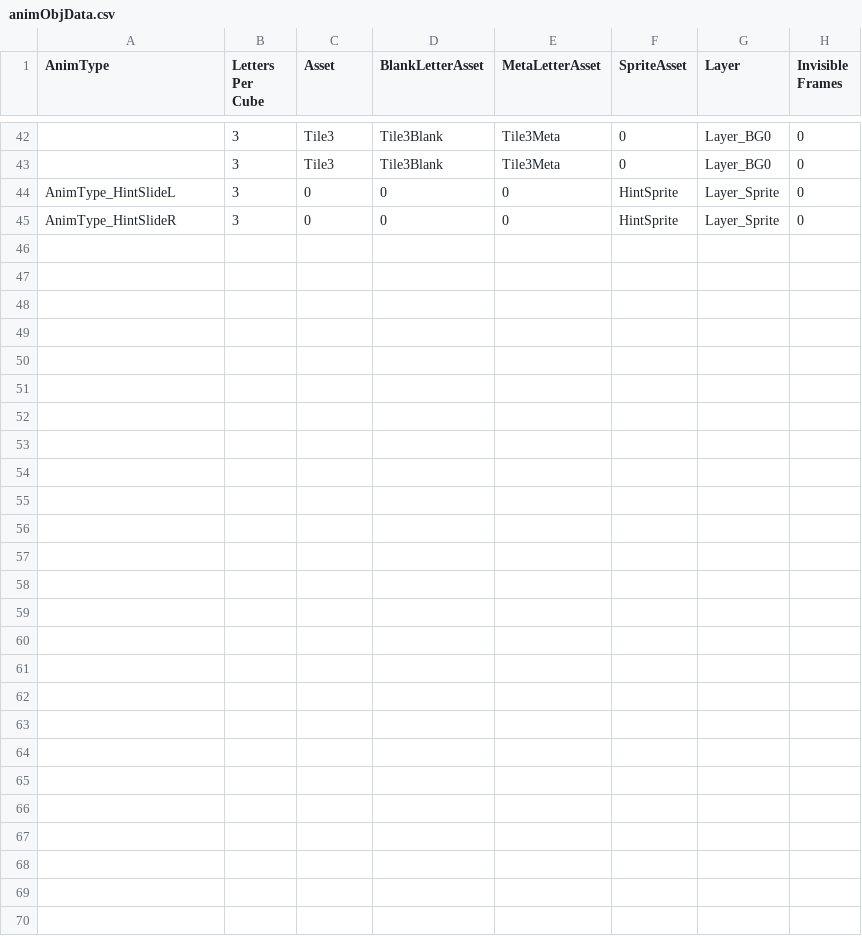
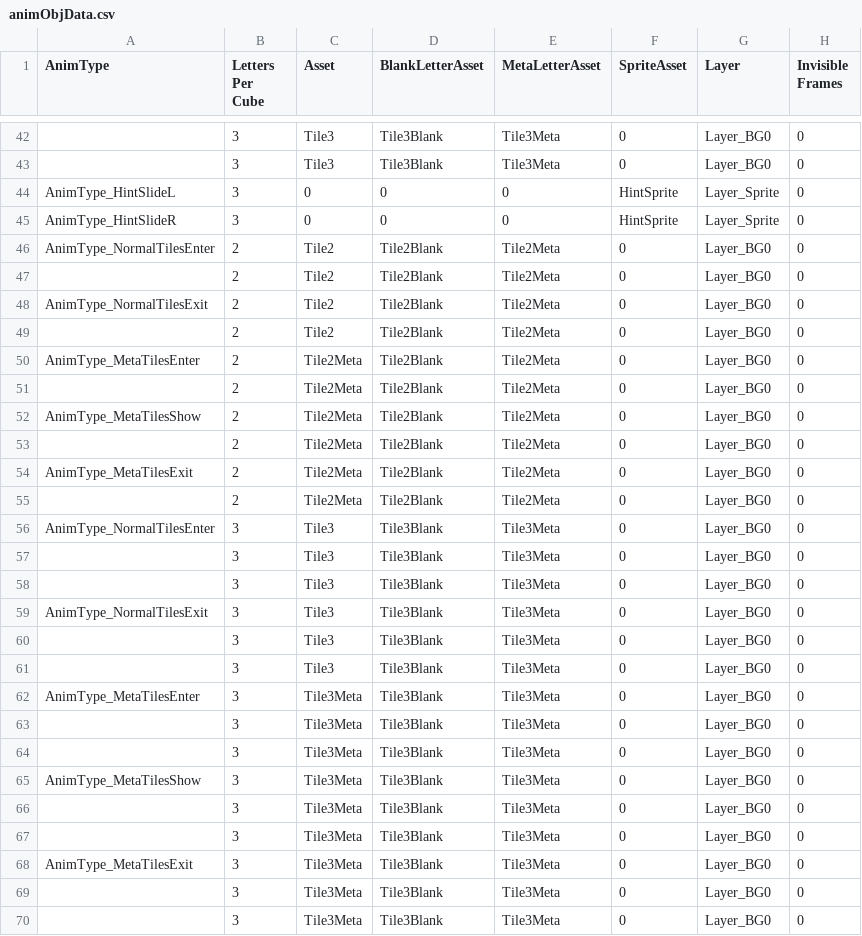
Before and after one commit to sifteo/thundercracker, a CSV file: sdk/examples/word/anim/animObjData.csv, drawn as a sheet; only a part is shown, gaps mark what is left out; the diff names each change by its address in the sheet, - before the commit and + after, or states it on an @@ line.

```diff
--- a/sdk/examples/word/anim/animObjData.csv
+++ b/sdk/examples/word/anim/animObjData.csv
+row 46: AnimType_NormalTilesEnter | 2 | Tile2 | Tile2Blank | Tile2Meta | 0 | Layer_BG0 | 0
+row 47:  | 2 | Tile2 | Tile2Blank | Tile2Meta | 0 | Layer_BG0 | 0
+row 48: AnimType_NormalTilesExit | 2 | Tile2 | Tile2Blank | Tile2Meta | 0 | Layer_BG0 | 0
+row 49:  | 2 | Tile2 | Tile2Blank | Tile2Meta | 0 | Layer_BG0 | 0
+row 50: AnimType_MetaTilesEnter | 2 | Tile2Meta | Tile2Blank | Tile2Meta | 0 | Layer_BG0 | 0
+row 51:  | 2 | Tile2Meta | Tile2Blank | Tile2Meta | 0 | Layer_BG0 | 0
+row 52: AnimType_MetaTilesShow | 2 | Tile2Meta | Tile2Blank | Tile2Meta | 0 | Layer_BG0 | 0
+row 53:  | 2 | Tile2Meta | Tile2Blank | Tile2Meta | 0 | Layer_BG0 | 0
+row 54: AnimType_MetaTilesExit | 2 | Tile2Meta | Tile2Blank | Tile2Meta | 0 | Layer_BG0 | 0
+row 55:  | 2 | Tile2Meta | Tile2Blank | Tile2Meta | 0 | Layer_BG0 | 0
+row 56: AnimType_NormalTilesEnter | 3 | Tile3 | Tile3Blank | Tile3Meta | 0 | Layer_BG0 | 0
+row 57:  | 3 | Tile3 | Tile3Blank | Tile3Meta | 0 | Layer_BG0 | 0
+row 58:  | 3 | Tile3 | Tile3Blank | Tile3Meta | 0 | Layer_BG0 | 0
+row 59: AnimType_NormalTilesExit | 3 | Tile3 | Tile3Blank | Tile3Meta | 0 | Layer_BG0 | 0
+row 60:  | 3 | Tile3 | Tile3Blank | Tile3Meta | 0 | Layer_BG0 | 0
+row 61:  | 3 | Tile3 | Tile3Blank | Tile3Meta | 0 | Layer_BG0 | 0
+row 62: AnimType_MetaTilesEnter | 3 | Tile3Meta | Tile3Blank | Tile3Meta | 0 | Layer_BG0 | 0
+row 63:  | 3 | Tile3Meta | Tile3Blank | Tile3Meta | 0 | Layer_BG0 | 0
+row 64:  | 3 | Tile3Meta | Tile3Blank | Tile3Meta | 0 | Layer_BG0 | 0
+row 65: AnimType_MetaTilesShow | 3 | Tile3Meta | Tile3Blank | Tile3Meta | 0 | Layer_BG0 | 0
+row 66:  | 3 | Tile3Meta | Tile3Blank | Tile3Meta | 0 | Layer_BG0 | 0
+row 67:  | 3 | Tile3Meta | Tile3Blank | Tile3Meta | 0 | Layer_BG0 | 0
+row 68: AnimType_MetaTilesExit | 3 | Tile3Meta | Tile3Blank | Tile3Meta | 0 | Layer_BG0 | 0
+row 69:  | 3 | Tile3Meta | Tile3Blank | Tile3Meta | 0 | Layer_BG0 | 0
+row 70:  | 3 | Tile3Meta | Tile3Blank | Tile3Meta | 0 | Layer_BG0 | 0
```
Also changed, not shown: sdk/examples/word/anim/animData.csv, sdk/examples/word/anim/positions.csv, 16 other files.
